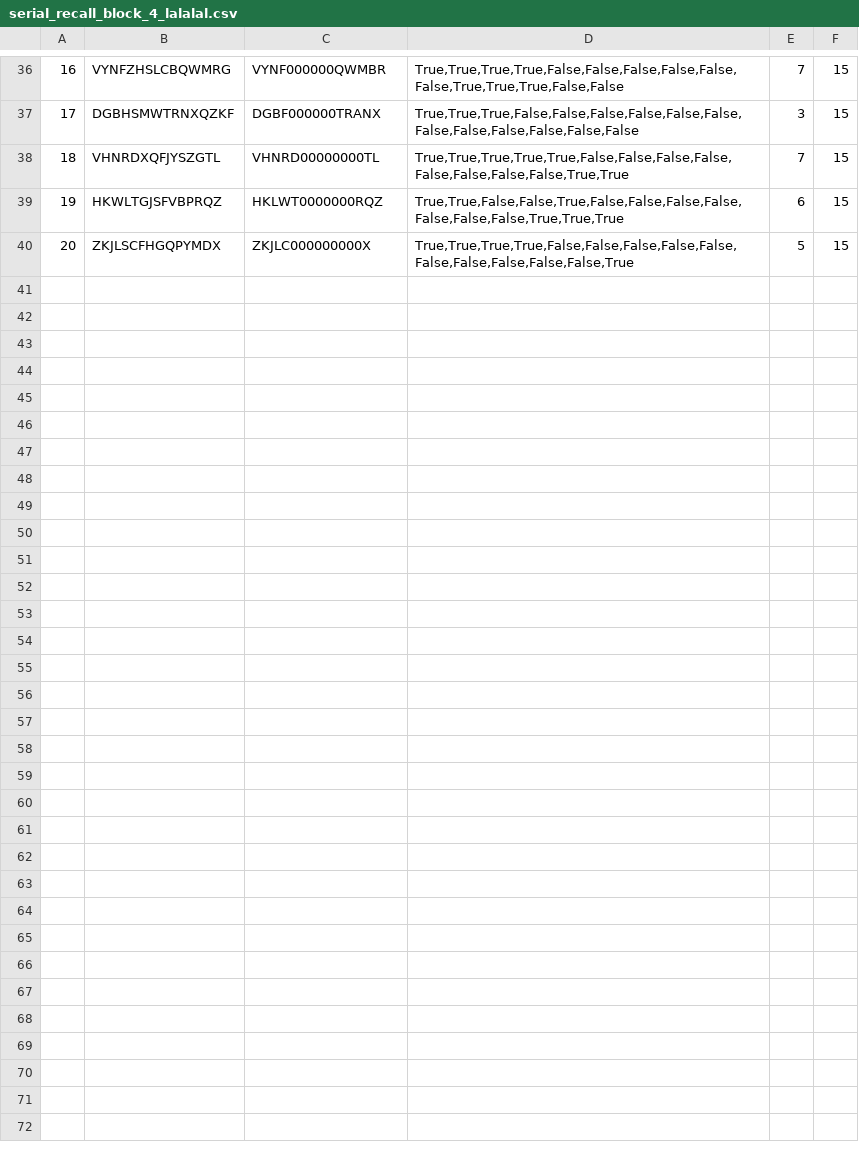
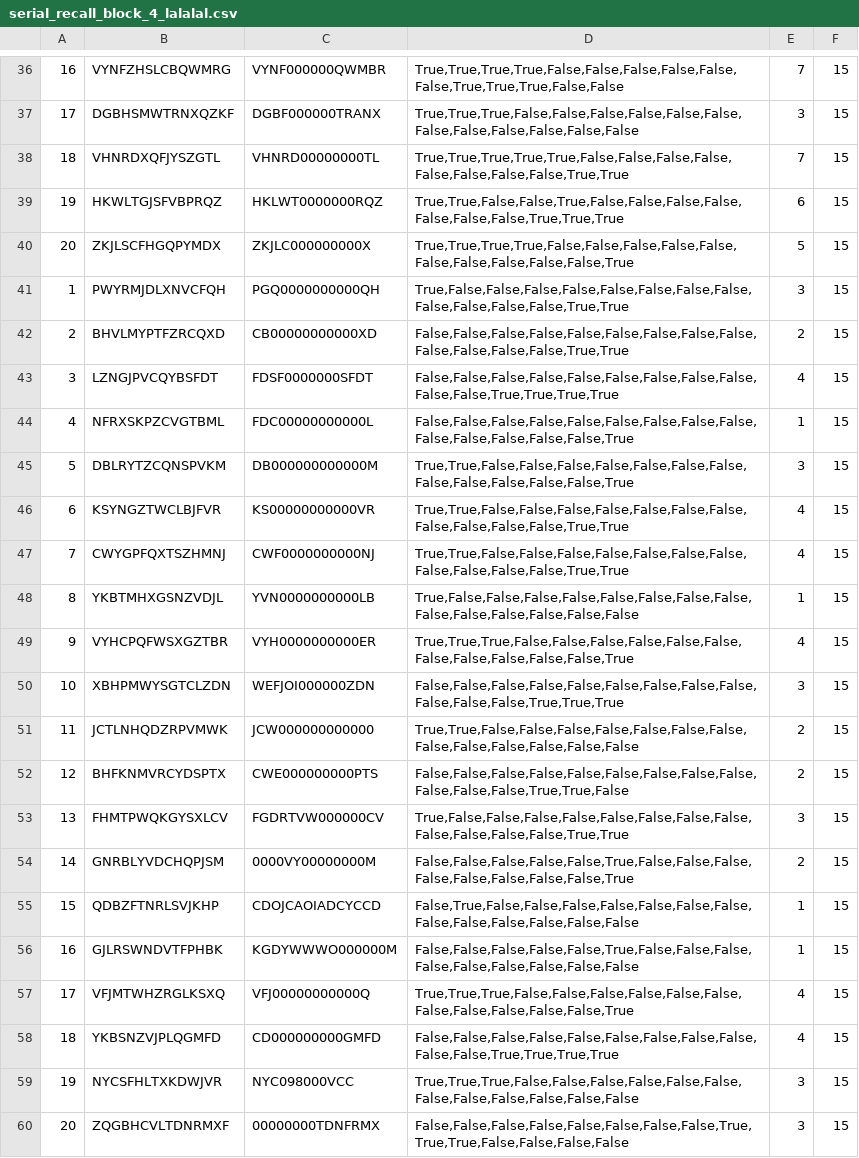
Before and after one commit to WilliamKentoRasmussen/experiment01, a CSV file: serial_recall_block_4_lalalal.csv, drawn as a sheet; only a part is shown, gaps mark what is left out.

Commit message:
Update serial_recall_block_4_lalalal.csv
Added william's data

```diff
--- a/serial_recall_block_4_lalalal.csv
+++ b/serial_recall_block_4_lalalal.csv
@@ -40 +40,21 @@
 20,ZKJLSCFHGQPYMDX,ZKJLC000000000X,"True,True,True,True,False,False,False,False,False,False,False,False,False,False,True",5,15
+1,PWYRMJDLXNVCFQH,PGQ0000000000QH,"True,False,False,False,False,False,False,False,False,False,False,False,False,True,True",3,15
+2,BHVLMYPTFZRCQXD,CB00000000000XD,"False,False,False,False,False,False,False,False,False,False,False,False,False,True,True",2,15
+3,LZNGJPVCQYBSFDT,FDSF0000000SFDT,"False,False,False,False,False,False,False,False,False,False,False,True,True,True,True",4,15
+4,NFRXSKPZCVGTBML,FDC00000000000L,"False,False,False,False,False,False,False,False,False,False,False,False,False,False,True",1,15
+5,DBLRYTZCQNSPVKM,DB000000000000M,"True,True,False,False,False,False,False,False,False,False,False,False,False,False,True",3,15
+6,KSYNGZTWCLBJFVR,KS00000000000VR,"True,True,False,False,False,False,False,False,False,False,False,False,False,True,True",4,15
+7,CWYGPFQXTSZHMNJ,CWF0000000000NJ,"True,True,False,False,False,False,False,False,False,False,False,False,False,True,True",4,15
+8,YKBTMHXGSNZVDJL,YVN0000000000LB,"True,False,False,False,False,False,False,False,False,False,False,False,False,False,False",1,15
+9,VYHCPQFWSXGZTBR,VYH0000000000ER,"True,True,True,False,False,False,False,False,False,False,False,False,False,False,True",4,15
+10,XBHPMWYSGTCLZDN,WEFJOI000000ZDN,"False,False,False,False,False,False,False,False,False,False,False,False,True,True,True",3,15
+11,JCTLNHQDZRPVMWK,JCW000000000000,"True,True,False,False,False,False,False,False,False,False,False,False,False,False,False",2,15
+12,BHFKNMVRCYDSPTX,CWE000000000PTS,"False,False,False,False,False,False,False,False,False,False,False,False,True,True,False",2,15
+13,FHMTPWQKGYSXLCV,FGDRTVW000000CV,"True,False,False,False,False,False,False,False,False,False,False,False,False,True,True",3,15
+14,GNRBLYVDCHQPJSM,0000VY00000000M,"False,False,False,False,False,True,False,False,False,False,False,False,False,False,True",2,15
+15,QDBZFTNRLSVJKHP,CDOJCAOIADCYCCD,"False,True,False,False,False,False,False,False,False,False,False,False,False,False,False",1,15
+16,GJLRSWNDVTFPHBK,KGDYWWWO000000M,"False,False,False,False,False,True,False,False,False,False,False,False,False,False,False",1,15
+17,VFJMTWHZRGLKSXQ,VFJ00000000000Q,"True,True,True,False,False,False,False,False,False,False,False,False,False,False,True",4,15
+18,YKBSNZVJPLQGMFD,CD000000000GMFD,"False,False,False,False,False,False,False,False,False,False,False,True,True,True,True",4,15
+19,NYCSFHLTXKDWJVR,NYC098000VCC   ,"True,True,True,False,False,False,False,False,False,False,False,False,False,False,False",3,15
+20,ZQGBHCVLTDNRMXF,00000000TDNFRMX,"False,False,False,False,False,False,False,False,True,True,True,False,False,False,False",3,15
```
